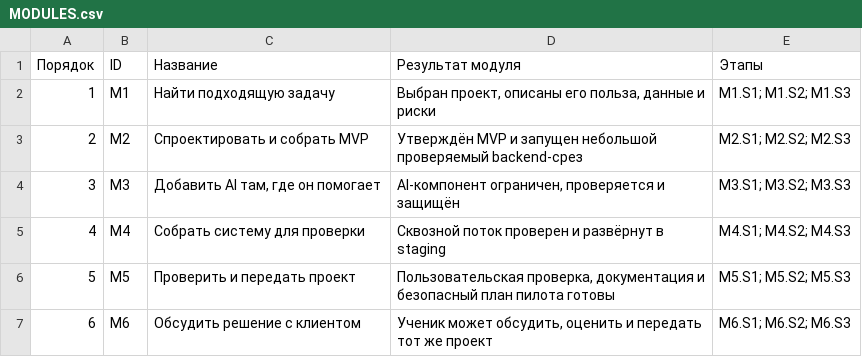
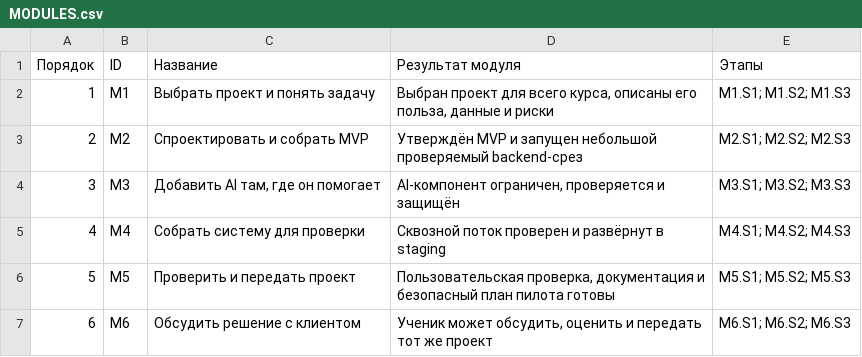
Before and after one commit to voyfur/ai-native-engineering, a CSV file: notion-template/MODULES.csv, drawn as a sheet.

Commit message:
Make the course project span all six modules

```diff
--- a/notion-template/MODULES.csv
+++ b/notion-template/MODULES.csv
@@ -1,3 +1,3 @@
 "Порядок","ID","Название","Результат модуля","Этапы"
-"1","M1","Найти подходящую задачу","Выбран проект, описаны его польза, данные и риски","M1.S1; M1.S2; M1.S3"
+"1","M1","Выбрать проект и понять задачу","Выбран проект для всего курса, описаны его польза, данные и риски","M1.S1; M1.S2; M1.S3"
 "2","M2","Спроектировать и собрать MVP","Утверждён MVP и запущен небольшой проверяемый backend-срез","M2.S1; M2.S2; M2.S3"
```
Also changed, not shown: notion-template/STAGES.csv, 8 other files.
